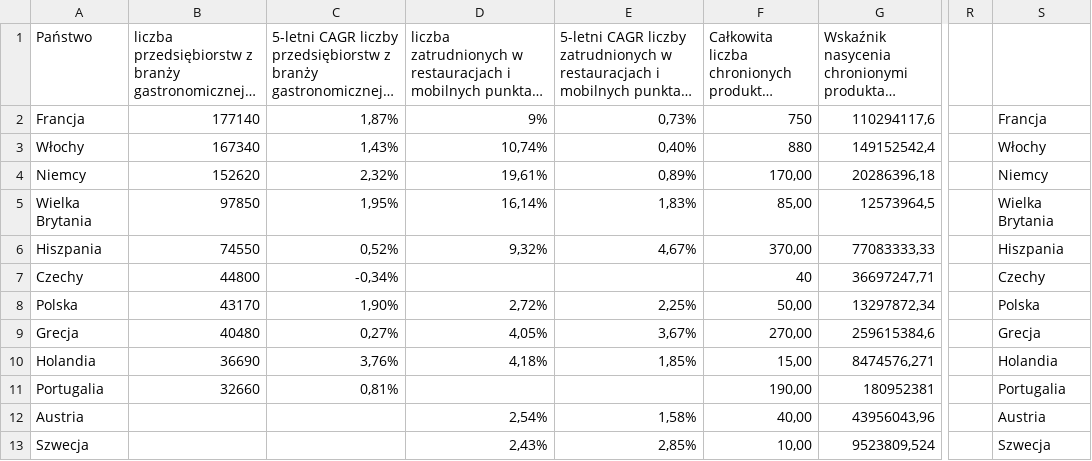
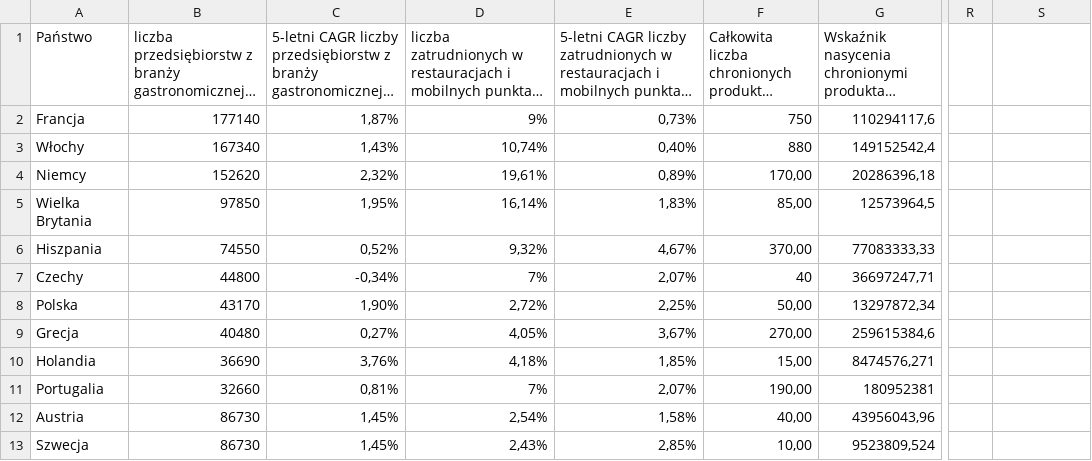
Before and after one commit to Kruciii/Turystyka-gastronomiczna, a CSV file: data.csv, drawn as a sheet; only a part is shown, gaps mark what is left out; long unchanged cells end in …; the diff names each change by its address in the sheet, - before the commit and + after, or states it on an @@ line.

```diff
--- a/data.csv
+++ b/data.csv
-S2: Francja
+S2: (empty)
-S3: Włochy
+S3: (empty)
-S4: Niemcy
+S4: (empty)
-S5: Wielka Brytania
+S5: (empty)
-S6: Hiszpania
+S6: (empty)
-D7: (empty)
+D7: 7%
-E7: (empty)
+E7: 2,07%
-S7: Czechy
+S7: (empty)
-S8: Polska
+S8: (empty)
-S9: Grecja
+S9: (empty)
-S10: Holandia
+S10: (empty)
-D11: (empty)
+D11: 7%
-E11: (empty)
+E11: 2,07%
-S11: Portugalia
+S11: (empty)
-B12:B13: (empty)
+B12:B13: 86730
-C12:C13: (empty)
+C12:C13: 1,45%
-S12: Austria
+S12: (empty)
-S13: Szwecja
+S13: (empty)
```
Also changed, not shown: 9 other files.
